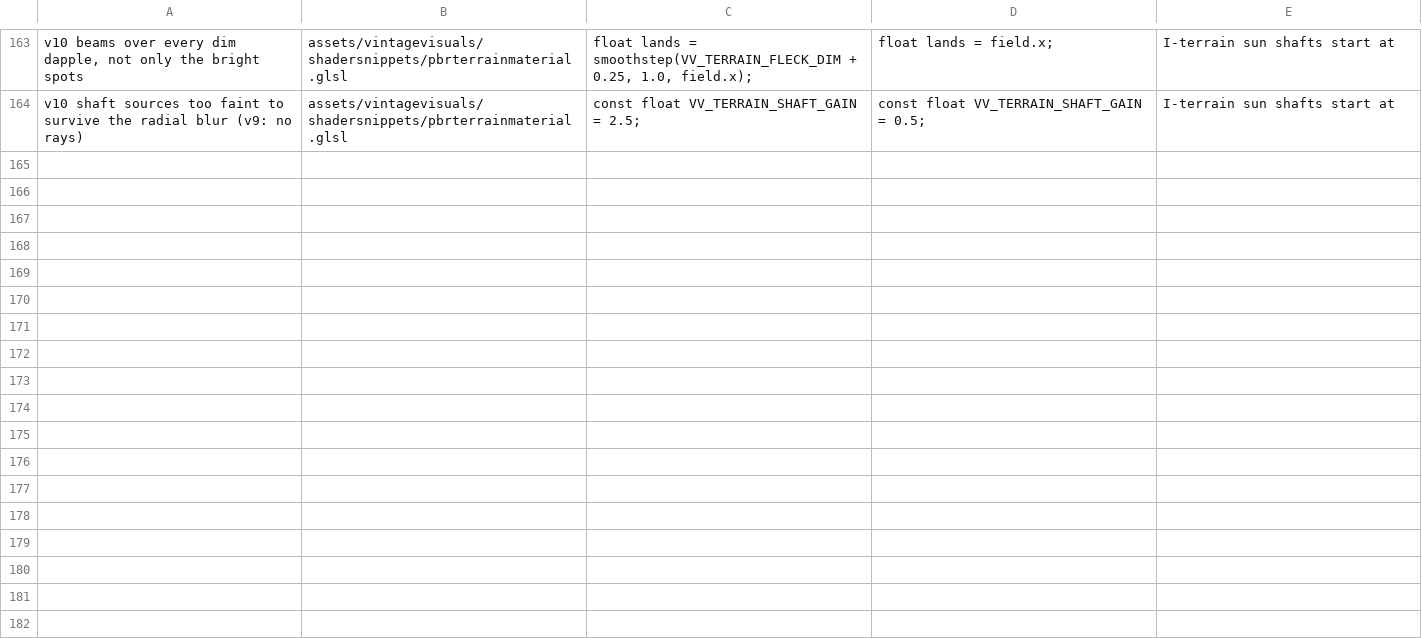
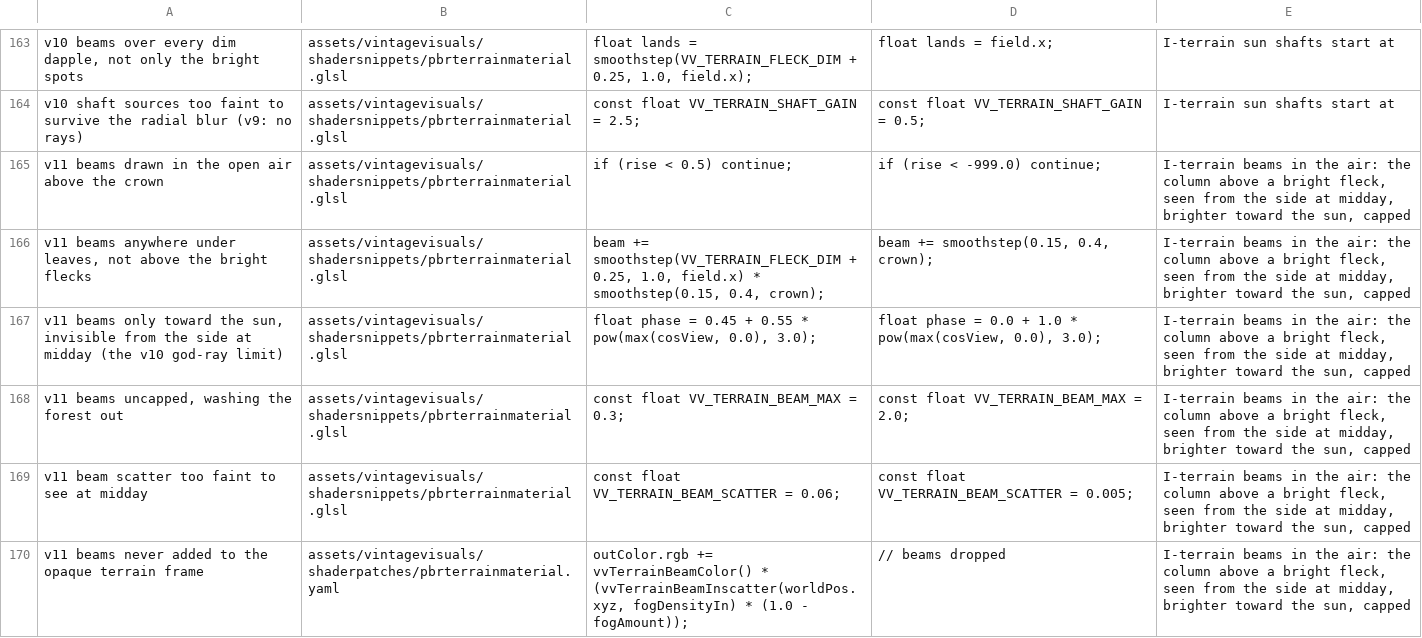
Before and after one commit to ImperfectRain/Vintage-Visuals, a TSV file: tools/mutate/mutations.tsv, drawn as a sheet; only a part is shown, gaps mark what is left out; the diff names each change by its address in the sheet, - before the commit and + after, or states it on an @@ line.

```diff
--- a/tools/mutate/mutations.tsv
+++ b/tools/mutate/mutations.tsv
+row 165: v11 beams drawn in the open air above the crown | assets/vintagevisuals/shadersnippets/pbrterrainmaterial.glsl | if (rise < 0.5) continue; | if (rise < -999.0) continue; | I-terrain beams in the air: the column above a bright fleck, seen from the side at midday, brighter toward the sun, capped
+row 166: v11 beams anywhere under leaves, not above the bright flecks | assets/vintagevisuals/shadersnippets/pbrterrainmaterial.glsl | beam += smoothstep(VV_TERRAIN_FLECK_DIM + 0.25, 1.0, field.x) * smoothstep(0.15, 0.4, crown); | beam += smoothstep(0.15, 0.4, crown); | I-terrain beams in the air: the column above a bright fleck, seen from the side at midday, brighter toward the sun, capped
+row 167: v11 beams only toward the sun, invisible from the side at midday (the v10 god-ray limit) | assets/vintagevisuals/shadersnippets/pbrterrainmaterial.glsl | float phase = 0.45 + 0.55 * pow(max(cosView, 0.0), 3.0); | float phase = 0.0 + 1.0 * pow(max(cosView, 0.0), 3.0); | I-terrain beams in the air: the column above a bright fleck, seen from the side at midday, brighter toward the sun, capped
+row 168: v11 beams uncapped, washing the forest out | assets/vintagevisuals/shadersnippets/pbrterrainmaterial.glsl | const float VV_TERRAIN_BEAM_MAX = 0.3; | const float VV_TERRAIN_BEAM_MAX = 2.0; | I-terrain beams in the air: the column above a bright fleck, seen from the side at midday, brighter toward the sun, capped
+row 169: v11 beam scatter too faint to see at midday | assets/vintagevisuals/shadersnippets/pbrterrainmaterial.glsl | const float VV_TERRAIN_BEAM_SCATTER = 0.06; | const float VV_TERRAIN_BEAM_SCATTER = 0.005; | I-terrain beams in the air: the column above a bright fleck, seen from the side at midday, brighter toward the sun, capped
+row 170: v11 beams never added to the opaque terrain frame | assets/vintagevisuals/shaderpatches/pbrterrainmaterial.yaml | outColor.rgb += vvTerrainBeamColor() * (vvTerrainBeamInscatter(worldPos.xyz, fogDensityIn) * (1.0 - fogAmount)); | // beams dropped | I-terrain beams in the air: the column above a bright fleck, seen from the side at midday, brighter toward the sun, capped
```
Also changed, not shown: 11 other files.
